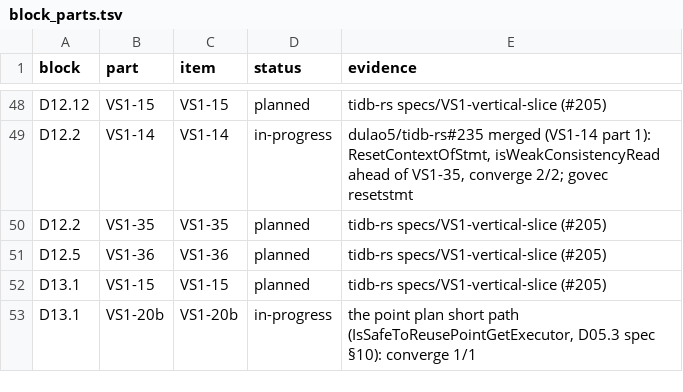
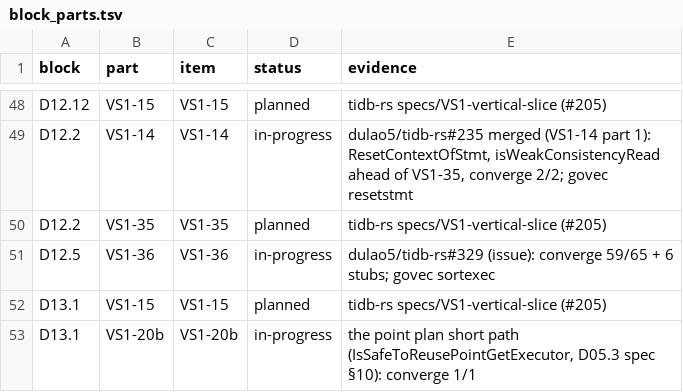
Before and after one commit to dulao5/tidb-rs-tracker, a TSV file: data/block_parts.tsv, drawn as a sheet; only a part is shown, gaps mark what is left out.

```diff
--- a/data/block_parts.tsv
+++ b/data/block_parts.tsv
@@ -50,3 +50,3 @@ D12.2	VS1-14	VS1-14	in-progress	dulao5/tidb-rs#235 merged (VS1-14 part 1): Reset
 D12.2	VS1-35	VS1-35	planned	tidb-rs specs/VS1-vertical-slice (#205)
-D12.5	VS1-36	VS1-36	planned	tidb-rs specs/VS1-vertical-slice (#205)
+D12.5	VS1-36	VS1-36	in-progress	dulao5/tidb-rs#329 (issue): converge 59/65 + 6 stubs; govec sortexec
 D13.1	VS1-15	VS1-15	planned	tidb-rs specs/VS1-vertical-slice (#205)
```
Also changed, not shown: data/stubs.tsv, 5 other files.
